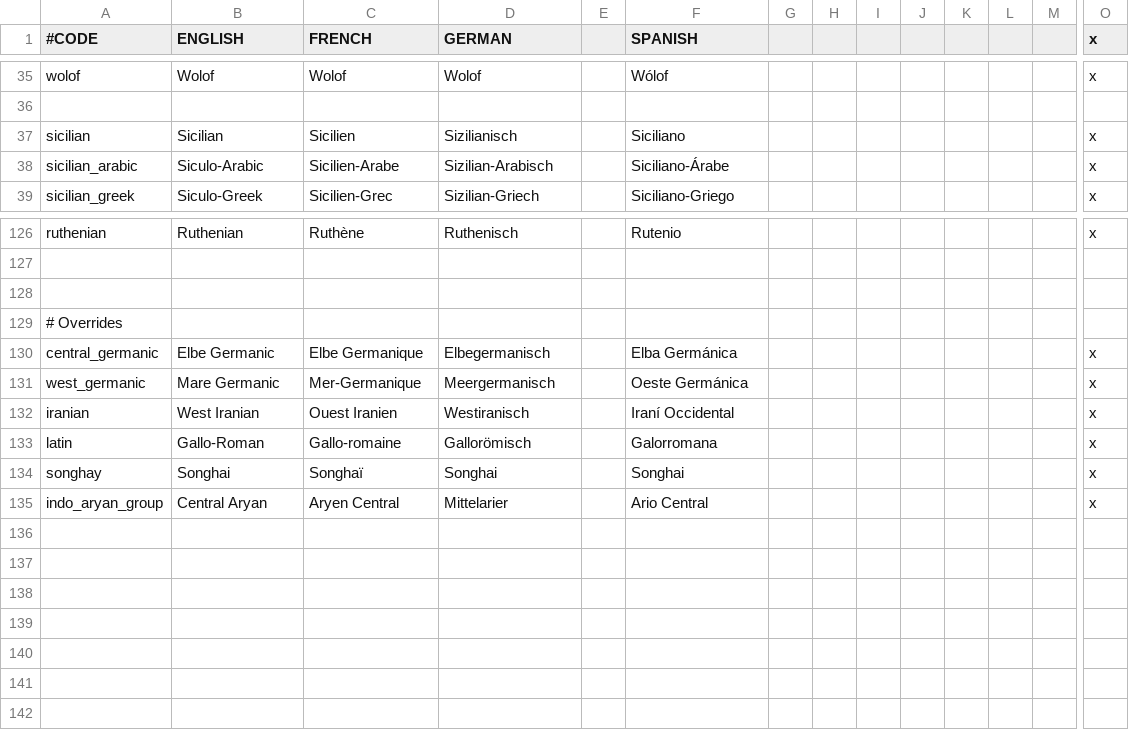
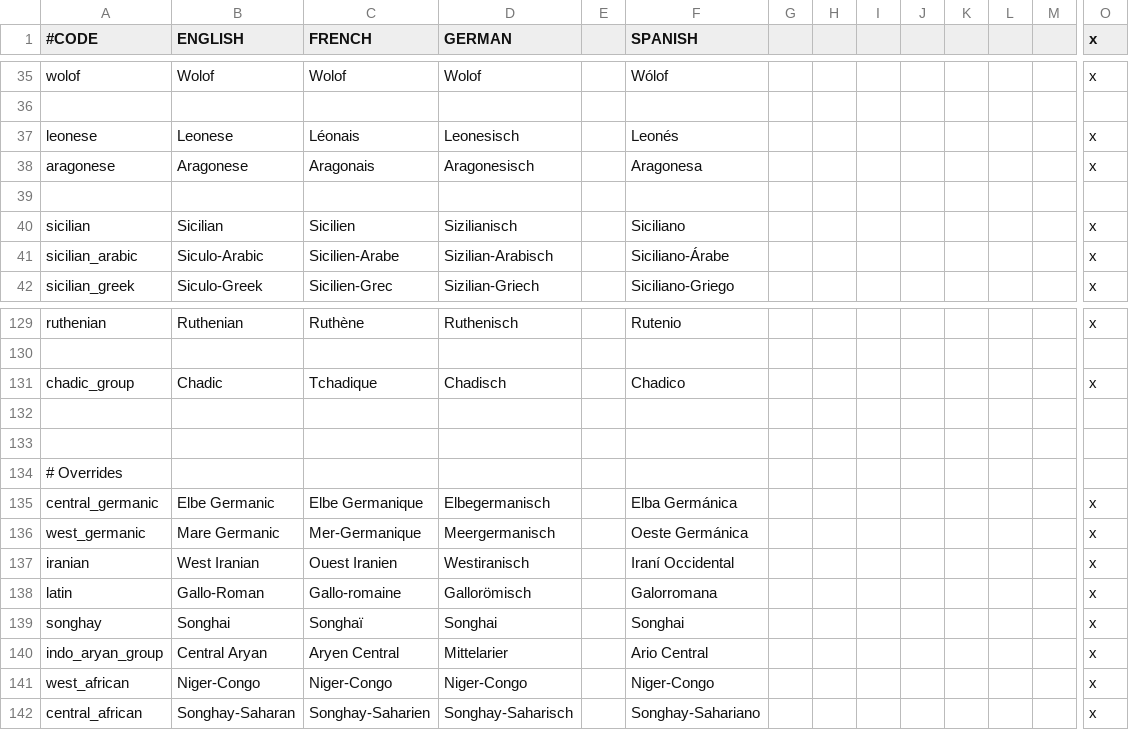
Before and after one commit to ck2plus/CK2Plus_Rewrite, a CSV file: CK2Plus_wip/localisation/000_CK2Plus_cultures.csv, drawn as a sheet; only a part is shown, gaps mark what is left out; rows hold the shown columns only; the diff names each change by its address in the sheet, - before the commit and + after, or states it on an @@ line.

Commit message:
Adding Iberian cultures and splitting off Central/West African

```diff
--- a/CK2Plus_wip/localisation/000_CK2Plus_cultures.csv
+++ b/CK2Plus_wip/localisation/000_CK2Plus_cultures.csv
+row 37: leonese | Leonese | Léonais | Leonesisch |  | Leonés |  |  |  |  |  |  |  | x
+row 38: aragonese | Aragonese | Aragonais | Aragonesisch |  | Aragonesa |  |  |  |  |  |  |  | x
+row 39: (empty)
+row 131: chadic_group | Chadic | Tchadique | Chadisch |  | Chadico |  |  |  |  |  |  |  | x
+row 132: (empty)
+row 141: west_african | Niger-Congo | Niger-Congo | Niger-Congo |  | Niger-Congo |  |  |  |  |  |  |  | x
+row 142: central_african | Songhay-Saharan | Songhay-Saharien | Songhay-Saharisch |  | Songhay-Sahariano |  |  |  |  |  |  |  | x
```
Also changed, not shown: 6 other files.
